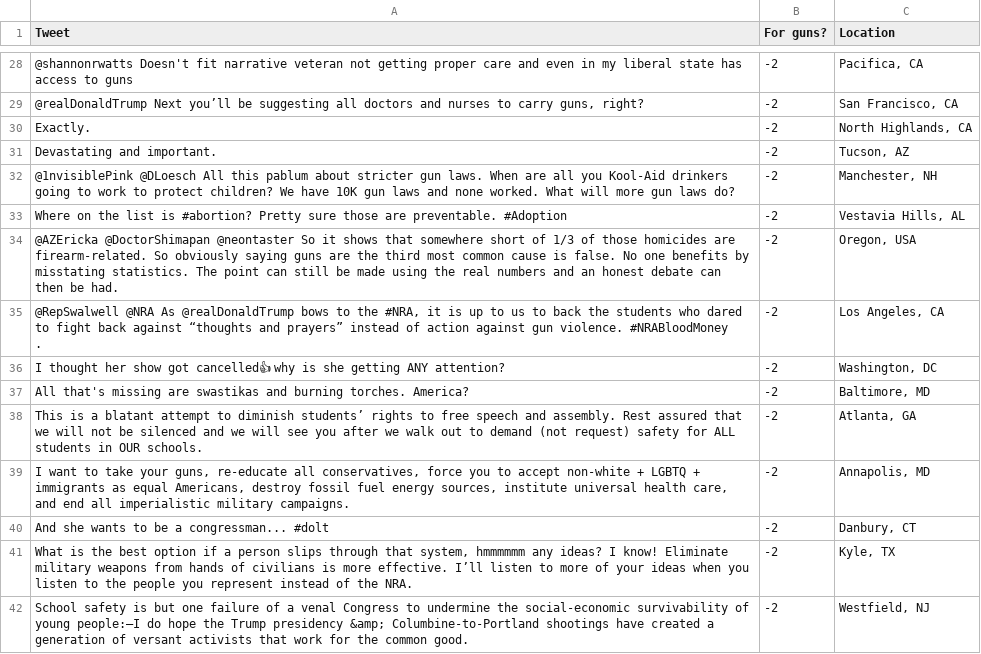
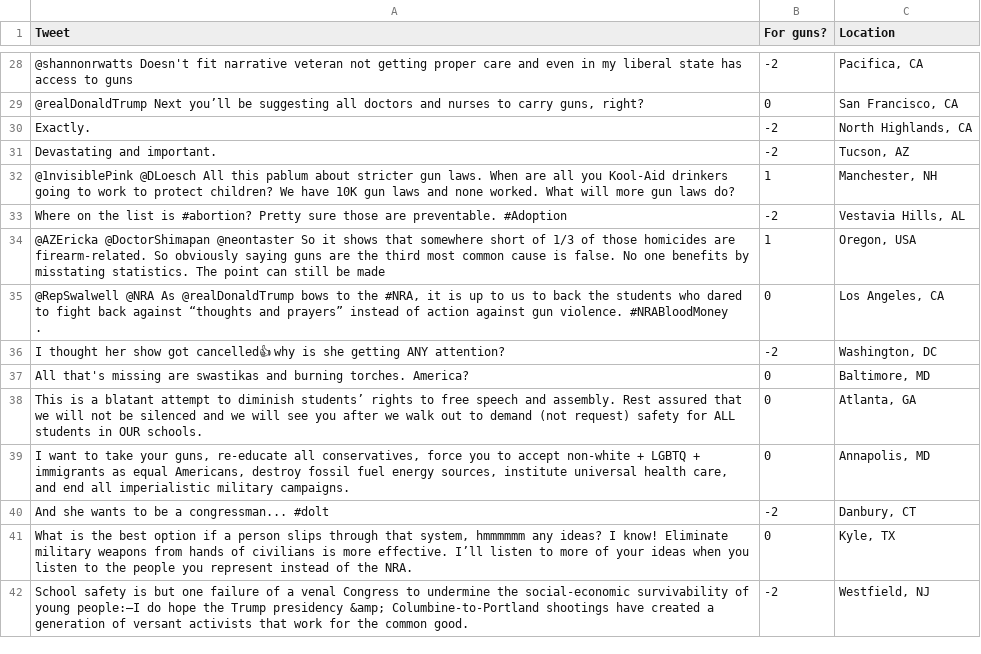
Before and after one commit to rpm1995/Project_Work, a CSV file: labelled_data.csv, drawn as a sheet; only a part is shown, gaps mark what is left out; the diff covers the shown part only; the diff names each change by its address in the sheet, - before the commit and + after, or states it on an @@ line.

```diff
--- a/labelled_data.csv
+++ b/labelled_data.csv
-B29 (For guns?): -2
+B29 (For guns?): 0
-B32 (For guns?): -2
+B32 (For guns?): 1
-A34 (Tweet): …be made using the real numbers and an honest debate can then be had.
+A34 (Tweet): …be made
-B34 (For guns?): -2
+B34 (For guns?): 1
-B35 (For guns?): -2
+B35 (For guns?): 0
-B37:B39 (For guns?): -2
+B37:B39 (For guns?): 0
-B41 (For guns?): -2
+B41 (For guns?): 0
```
Also changed, not shown: 73 edited cells elsewhere in this file.
